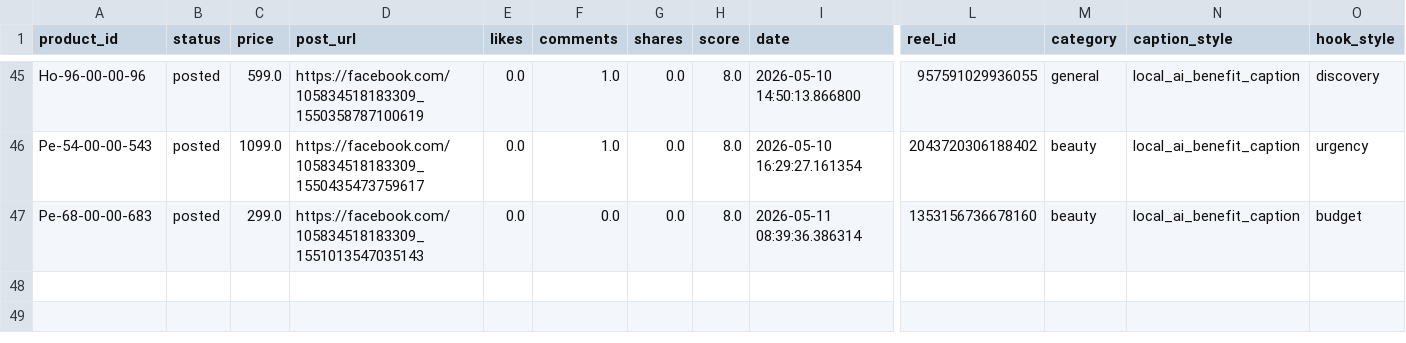
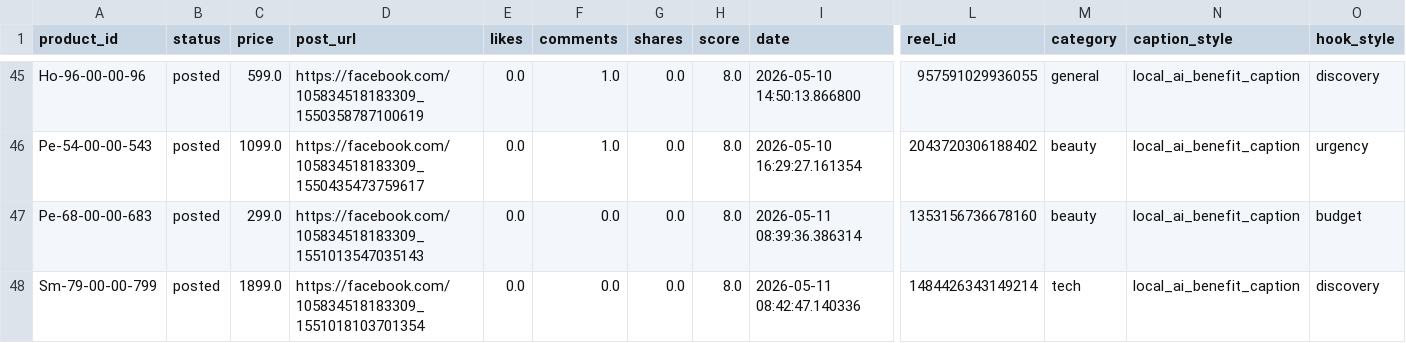
Before and after one commit to ishyishy87/AutoPostNooraxoV2, a CSV file: memory.csv, drawn as a sheet; only a part is shown, gaps mark what is left out; rows hold the shown columns only; the diff names each change by its address in the sheet, - before the commit and + after, or states it on an @@ line.

```diff
--- a/memory.csv
+++ b/memory.csv
+row 48: Sm-79-00-00-799 | posted | 1899.0 | https://facebook.com/105834518183309_1551018103701354 | 0.0 | 0.0 | 0.0 | 8.0 | 2026-05-11 08:42:47.140336 | 1484426343149214 | tech | local_ai_benefit_caption | discovery
```
Also changed, not shown: 1 other file.
